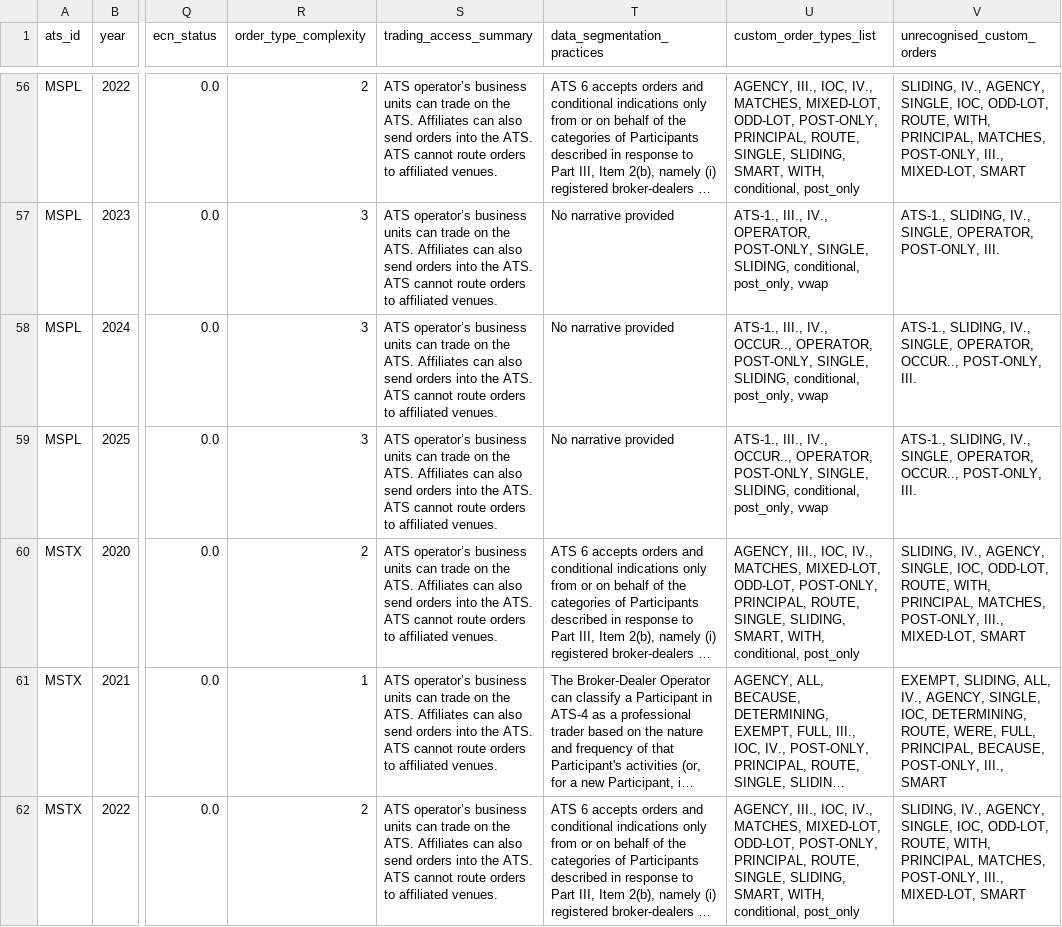
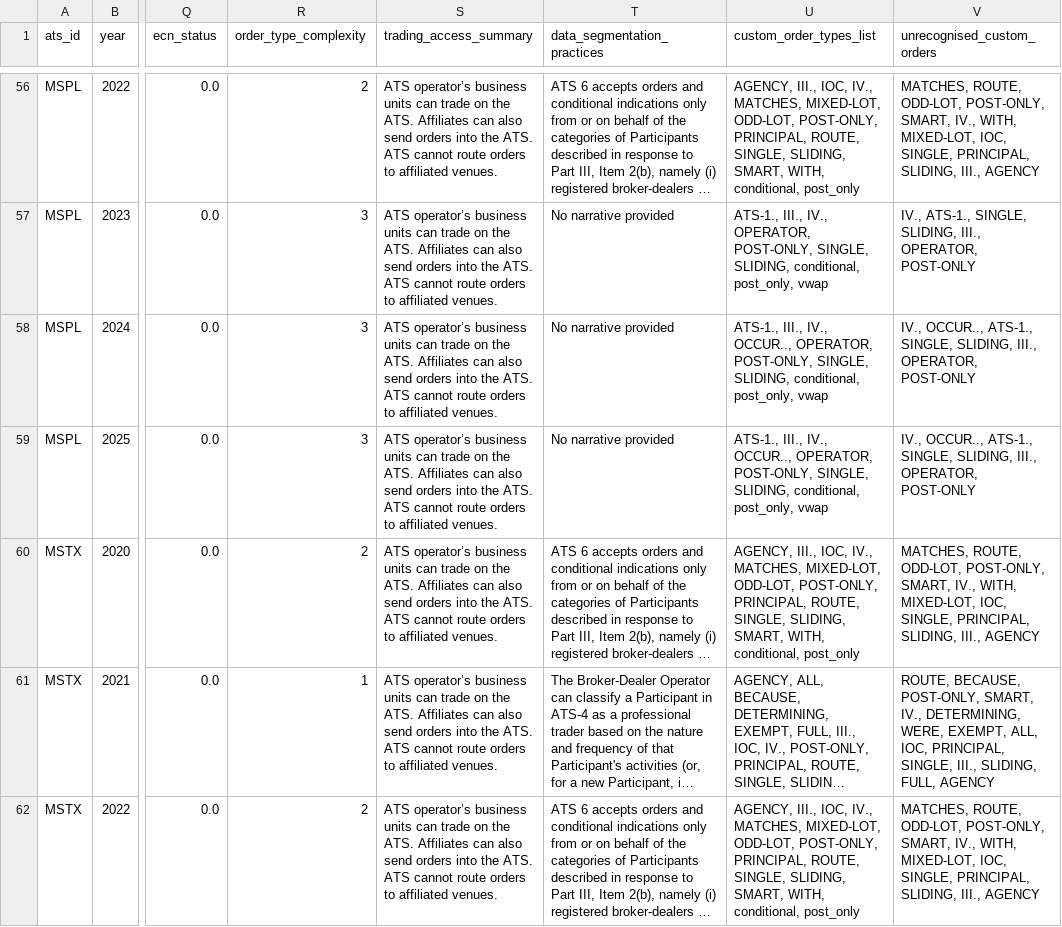
Before and after one commit to NguyenTran88/ATS-Dataset-Constructor, a CSV file: data/ats_processed/ats_features_longtext.csv, drawn as a sheet; only a part is shown, gaps mark what is left out; long unchanged cells end in …; the diff covers the shown part only; the diff names each change by its address in the sheet, - before the commit and + after, or states it on an @@ line.

```diff
--- a/data/ats_processed/ats_features_longtext.csv
+++ b/data/ats_processed/ats_features_longtext.csv
-V56 (unrecognised_custom_orders): SLIDING, IV., AGENCY, SINGLE, IOC, ODD-LOT, ROUTE, WITH, PRINCIPAL, MATCHES, POST-ONLY, III., MIXED-LOT, SMART
+V56 (unrecognised_custom_orders): MATCHES, ROUTE, ODD-LOT, POST-ONLY, SMART, IV., WITH, MIXED-LOT, IOC, SINGLE, PRINCIPAL, SLIDING, III., AGENCY
-V57 (unrecognised_custom_orders): ATS-1., SLIDING, IV., SINGLE, OPERATOR, POST-ONLY, III.
+V57 (unrecognised_custom_orders): IV., ATS-1., SINGLE, SLIDING, III., OPERATOR, POST-ONLY
-V58:V59 (unrecognised_custom_orders): ATS-1., SLIDING, IV., SINGLE, OPERATOR, OCCUR.., POST-ONLY, III.
+V58:V59 (unrecognised_custom_orders): IV., OCCUR.., ATS-1., SINGLE, SLIDING, III., OPERATOR, POST-ONLY
-V60 (unrecognised_custom_orders): SLIDING, IV., AGENCY, SINGLE, IOC, ODD-LOT, ROUTE, WITH, PRINCIPAL, MATCHES, POST-ONLY, III., MIXED-LOT, SMART
+V60 (unrecognised_custom_orders): MATCHES, ROUTE, ODD-LOT, POST-ONLY, SMART, IV., WITH, MIXED-LOT, IOC, SINGLE, PRINCIPAL, SLIDING, III., AGENCY
-V61 (unrecognised_custom_orders): EXEMPT, SLIDING, ALL, IV., AGENCY, SINGLE, IOC, DETERMINING, ROUTE, WERE, FULL, PRINCIPAL, BECAUSE, POST-ONLY, III., SMART
+V61 (unrecognised_custom_orders): ROUTE, BECAUSE, POST-ONLY, SMART, IV., DETERMINING, WERE, EXEMPT, ALL, IOC, PRINCIPAL, SINGLE, III., SLIDING, FULL, AGENCY
-V62 (unrecognised_custom_orders): SLIDING, IV., AGENCY, SINGLE, IOC, ODD-LOT, ROUTE, WITH, PRINCIPAL, MATCHES, POST-ONLY, III., MIXED-LOT, SMART
+V62 (unrecognised_custom_orders): MATCHES, ROUTE, ODD-LOT, POST-ONLY, SMART, IV., WITH, MIXED-LOT, IOC, SINGLE, PRINCIPAL, SLIDING, III., AGENCY
```
Also changed, not shown: 64 edited cells elsewhere in this file, data/volume data/data_clean/annual_volume.csv, tables/tab2_corr_matrix.csv, 8 other files.
